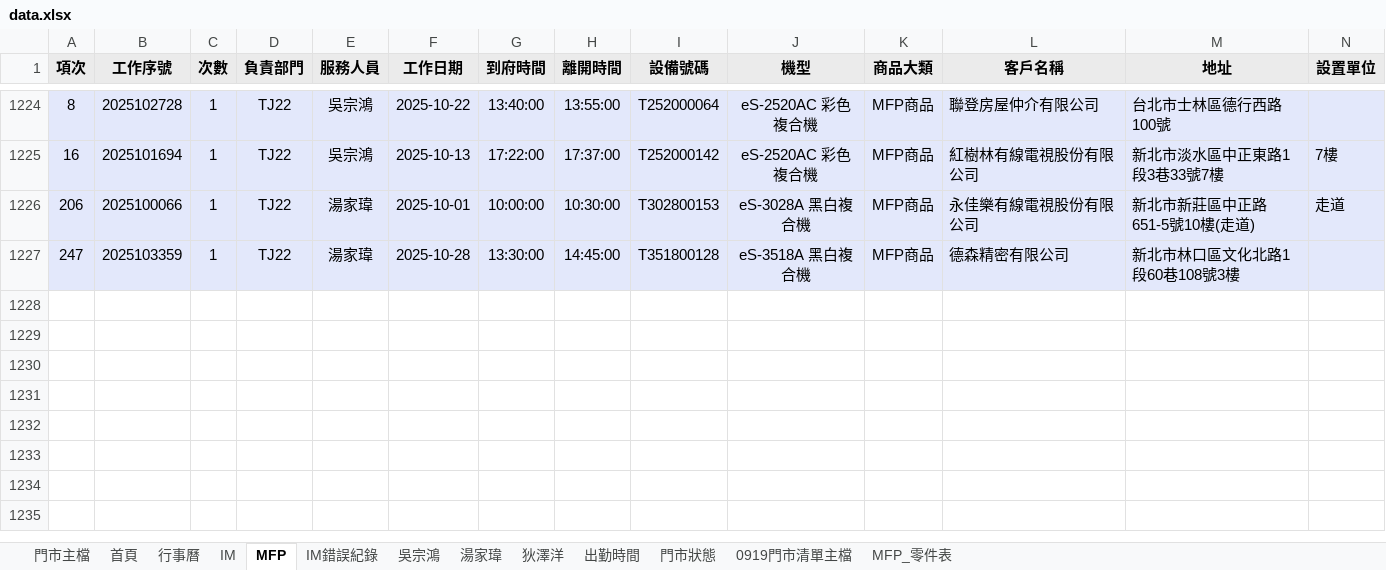
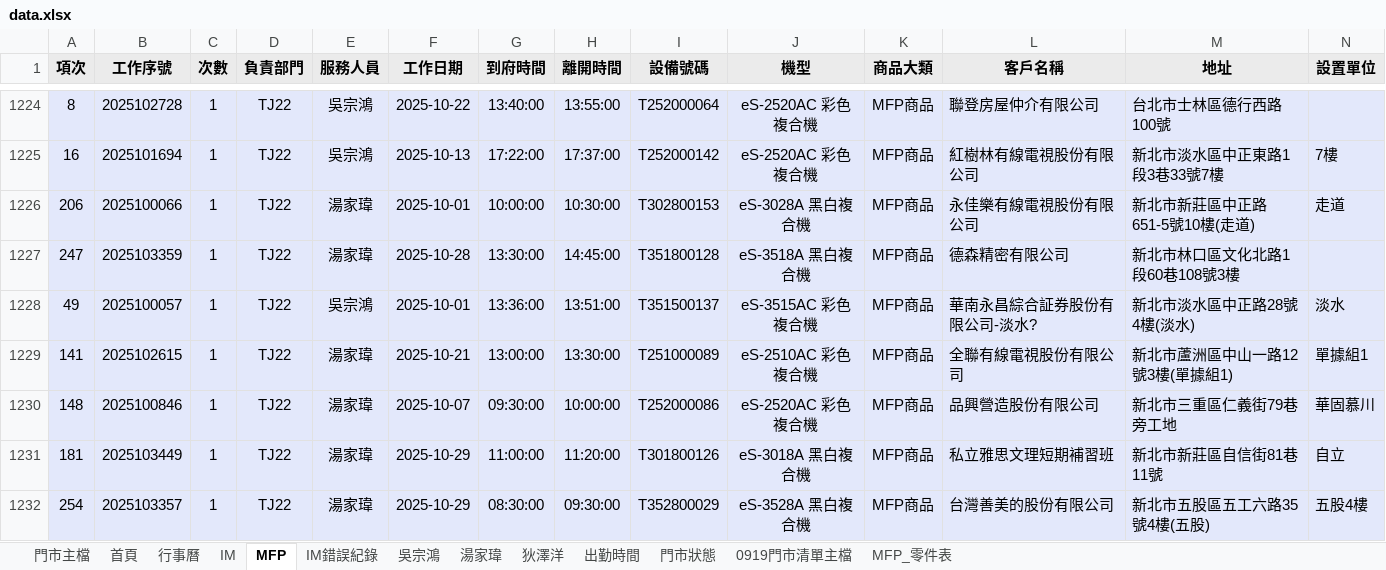
Before and after one commit to Yang-0419-di/FW_2, an Excel workbook: 臨時備份/自動備份/data.xlsx, sheet MFP, drawn as a sheet; only a part is shown, gaps mark what is left out; values as stored, in another font and other column widths than the file's, no borders; rows hold the shown columns only; the diff names each change by its address in the sheet, - before the commit and + after, or states it on an @@ line.

```diff
--- a/臨時備份/自動備份/data.xlsx (sheet MFP)
+++ b/臨時備份/自動備份/data.xlsx (sheet MFP)
+row 1228: 49 | 2025100057 | 1 | TJ22 | 吳宗鴻 | 2025-10-01 | 13:36:00 | 13:51:00 | T351500137 | eS-3515AC 彩色複合機 | MFP商品 | 華南永昌綜合証券股份有限公司-淡水? | 新北市淡水區中正路28號4樓(淡水) | 淡水
+row 1229: 141 | 2025102615 | 1 | TJ22 | 湯家瑋 | 2025-10-21 | 13:00:00 | 13:30:00 | T251000089 | eS-2510AC 彩色複合機 | MFP商品 | 全聯有線電視股份有限公司 | 新北市蘆洲區中山一路12號3樓(單據組1) | 單據組1
+row 1230: 148 | 2025100846 | 1 | TJ22 | 湯家瑋 | 2025-10-07 | 09:30:00 | 10:00:00 | T252000086 | eS-2520AC 彩色複合機 | MFP商品 | 品興營造股份有限公司 | 新北市三重區仁義街79巷旁工地 | 華固慕川
+row 1231: 181 | 2025103449 | 1 | TJ22 | 湯家瑋 | 2025-10-29 | 11:00:00 | 11:20:00 | T301800126 | eS-3018A 黑白複合機 | MFP商品 | 私立雅思文理短期補習班 | 新北市新莊區自信街81巷11號 | 自立
+row 1232: 254 | 2025103357 | 1 | TJ22 | 湯家瑋 | 2025-10-29 | 08:30:00 | 09:30:00 | T352800029 | eS-3528A 黑白複合機 | MFP商品 | 台灣善美的股份有限公司 | 新北市五股區五工六路35號4樓(五股) | 五股4樓
```
Also changed, not shown: sheet 門市主檔, sheet IM, sheet 湯家瑋, sheet 出勤時間, sheet 首頁, sheet 狄澤洋, formulas that keep their value, hidden cells, charts or pictures, IM/202510_HL_Maintain_Report.xlsx, IM/202510_Service_Count_Report.xlsx, 3 other files.
